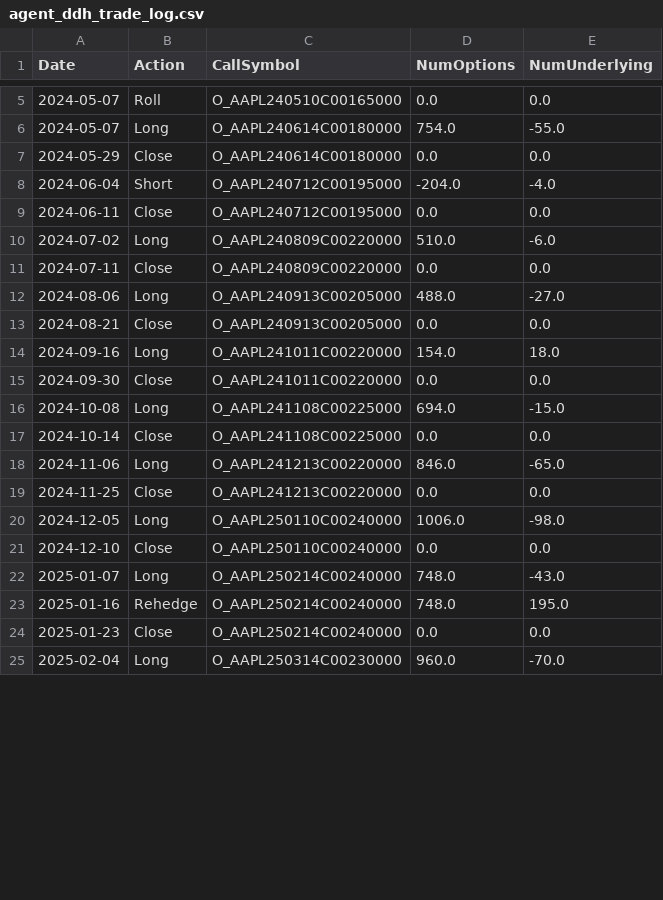
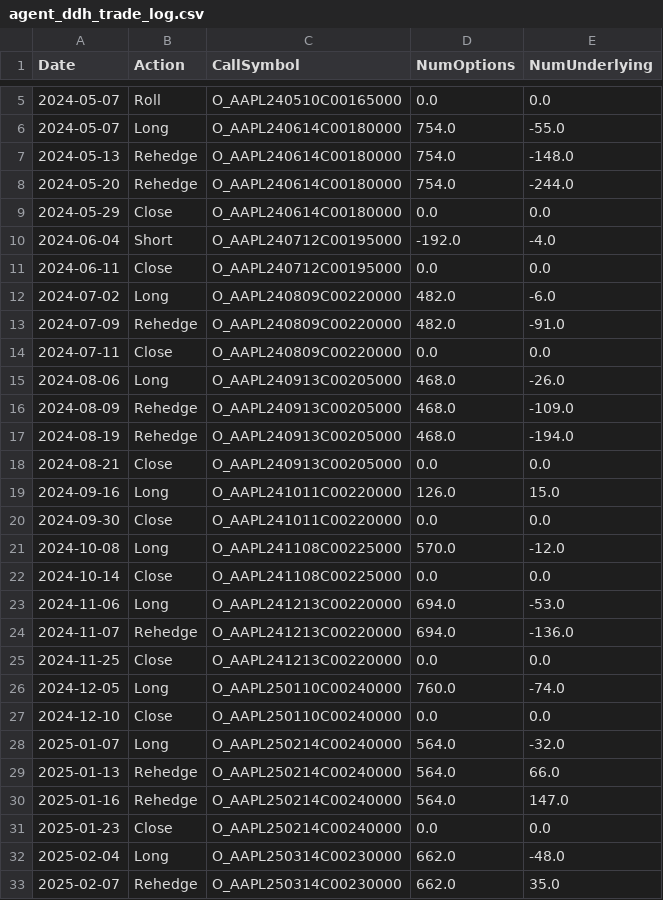
Before and after one commit to StevenYang23/Volatility-based_Quant_Strategy, a CSV file: logs/agent_ddh_trade_log.csv, drawn as a sheet; only a part is shown, gaps mark what is left out; the diff covers the shown part only.

```diff
--- a/logs/agent_ddh_trade_log.csv
+++ b/logs/agent_ddh_trade_log.csv
@@ -6,20 +6,28 @@ Date,Action,CallSymbol,NumOptions,NumUnderlying
 2024-05-07,Long,O_AAPL240614C00180000,754.0,-55.0
+2024-05-13,Rehedge,O_AAPL240614C00180000,754.0,-148.0
+2024-05-20,Rehedge,O_AAPL240614C00180000,754.0,-244.0
 2024-05-29,Close,O_AAPL240614C00180000,0.0,0.0
-2024-06-04,Short,O_AAPL240712C00195000,-204.0,-4.0
+2024-06-04,Short,O_AAPL240712C00195000,-192.0,-4.0
 2024-06-11,Close,O_AAPL240712C00195000,0.0,0.0
-2024-07-02,Long,O_AAPL240809C00220000,510.0,-6.0
+2024-07-02,Long,O_AAPL240809C00220000,482.0,-6.0
+2024-07-09,Rehedge,O_AAPL240809C00220000,482.0,-91.0
 2024-07-11,Close,O_AAPL240809C00220000,0.0,0.0
-2024-08-06,Long,O_AAPL240913C00205000,488.0,-27.0
+2024-08-06,Long,O_AAPL240913C00205000,468.0,-26.0
+2024-08-09,Rehedge,O_AAPL240913C00205000,468.0,-109.0
+2024-08-19,Rehedge,O_AAPL240913C00205000,468.0,-194.0
 2024-08-21,Close,O_AAPL240913C00205000,0.0,0.0
-2024-09-16,Long,O_AAPL241011C00220000,154.0,18.0
+2024-09-16,Long,O_AAPL241011C00220000,126.0,15.0
 2024-09-30,Close,O_AAPL241011C00220000,0.0,0.0
-2024-10-08,Long,O_AAPL241108C00225000,694.0,-15.0
+2024-10-08,Long,O_AAPL241108C00225000,570.0,-12.0
 2024-10-14,Close,O_AAPL241108C00225000,0.0,0.0
-2024-11-06,Long,O_AAPL241213C00220000,846.0,-65.0
+2024-11-06,Long,O_AAPL241213C00220000,694.0,-53.0
+2024-11-07,Rehedge,O_AAPL241213C00220000,694.0,-136.0
 2024-11-25,Close,O_AAPL241213C00220000,0.0,0.0
-2024-12-05,Long,O_AAPL250110C00240000,1006.0,-98.0
+2024-12-05,Long,O_AAPL250110C00240000,760.0,-74.0
 2024-12-10,Close,O_AAPL250110C00240000,0.0,0.0
-2025-01-07,Long,O_AAPL250214C00240000,748.0,-43.0
-2025-01-16,Rehedge,O_AAPL250214C00240000,748.0,195.0
+2025-01-07,Long,O_AAPL250214C00240000,564.0,-32.0
+2025-01-13,Rehedge,O_AAPL250214C00240000,564.0,66.0
+2025-01-16,Rehedge,O_AAPL250214C00240000,564.0,147.0
 2025-01-23,Close,O_AAPL250214C00240000,0.0,0.0
-2025-02-04,Long,O_AAPL250314C00230000,960.0,-70.0
+2025-02-04,Long,O_AAPL250314C00230000,662.0,-48.0
+2025-02-07,Rehedge,O_AAPL250314C00230000,662.0,35.0
```
Also changed, not shown: 6 added rows and 42 edited cells elsewhere in this file, 2 other files.
